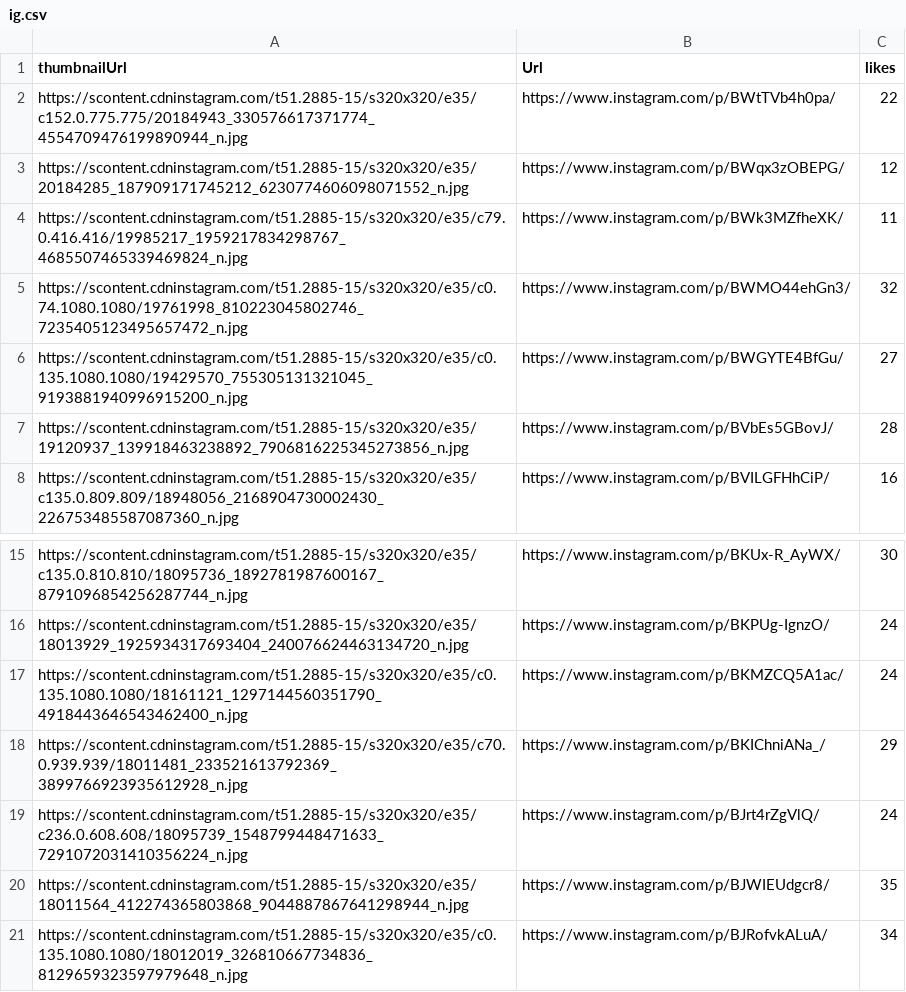
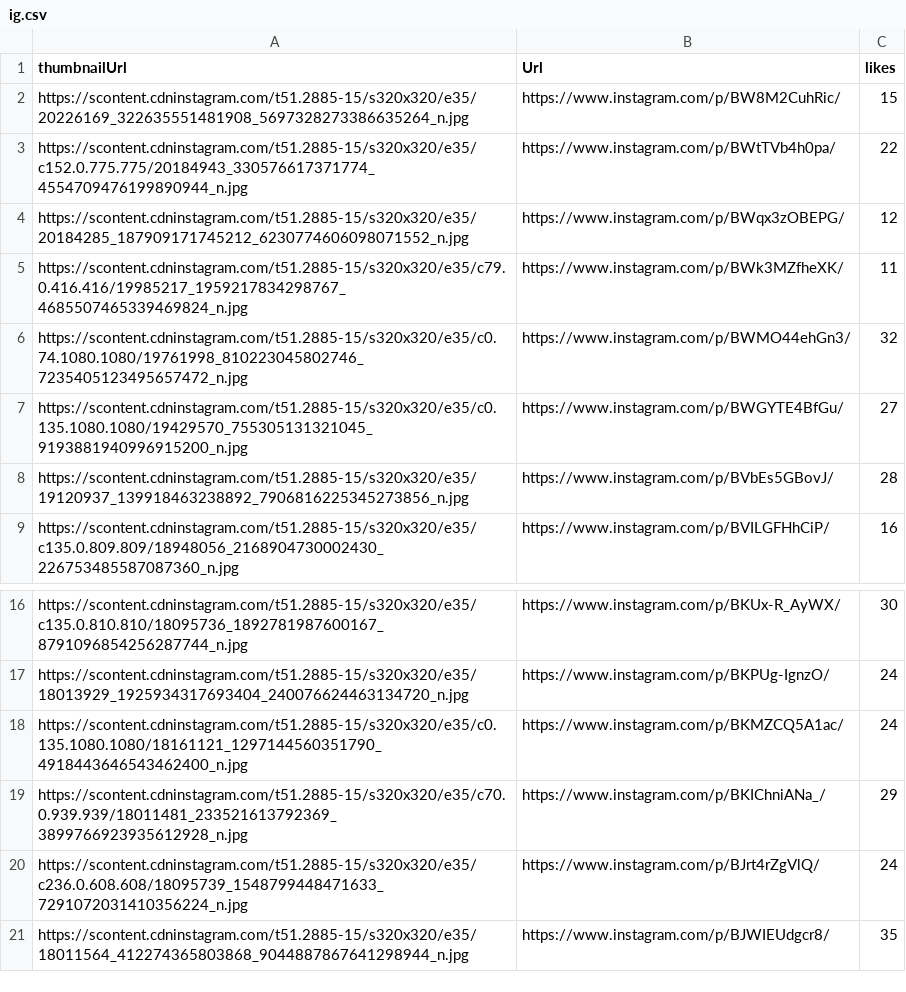
Before and after one commit to 3dfoster/fasterthan, a CSV file: ig.csv, drawn as a sheet; only a part is shown, gaps mark what is left out; removed rows and columns are numbered as before the commit, all else as after; the diff names each change by its address in the sheet, - before the commit and + after, or states it on an @@ line.

```diff
--- a/ig.csv
+++ b/ig.csv
+row 2: https://scontent.cdninstagram.com/t51.2885-15/s320x320/e35/20226169_322635551481908_5697328273386635264_n.jpg | https://www.instagram.com/p/BW8M2CuhRic/ | 15
-row 21: https://scontent.cdninstagram.com/t51.2885-15/s320x320/e35/c0.135.1080.1080/18012019_326810667734836_8129659323597979648_n.jpg | https://www.instagram.com/p/BJRofvkALuA/ | 34
```
Also changed, not shown: 4 other files.
